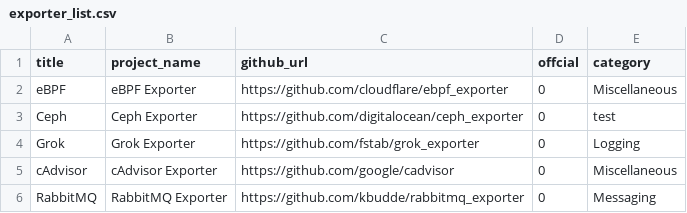
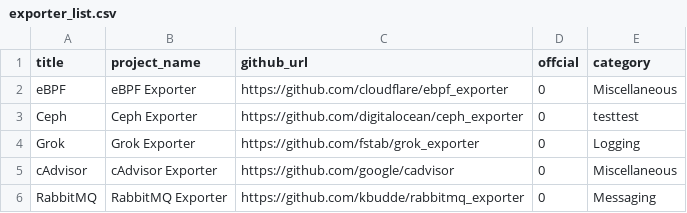
Before and after one commit to Exporterhubv5/exporterhub.io, a CSV file: api/exporter_list.csv, drawn as a sheet; only a part is shown.

Commit message:
wip

```diff
--- a/api/exporter_list.csv
+++ b/api/exporter_list.csv
@@ -2,3 +2,3 @@ title,project_name,github_url,offcial,category,
 eBPF,eBPF Exporter,https://github.com/cloudflare/ebpf_exporter,0,Miscellaneous,
-Ceph,Ceph Exporter,https://github.com/digitalocean/ceph_exporter,0,test,
+Ceph,Ceph Exporter,https://github.com/digitalocean/ceph_exporter,0,testtest,
 Grok,Grok Exporter,https://github.com/fstab/grok_exporter,0,Logging,
```
